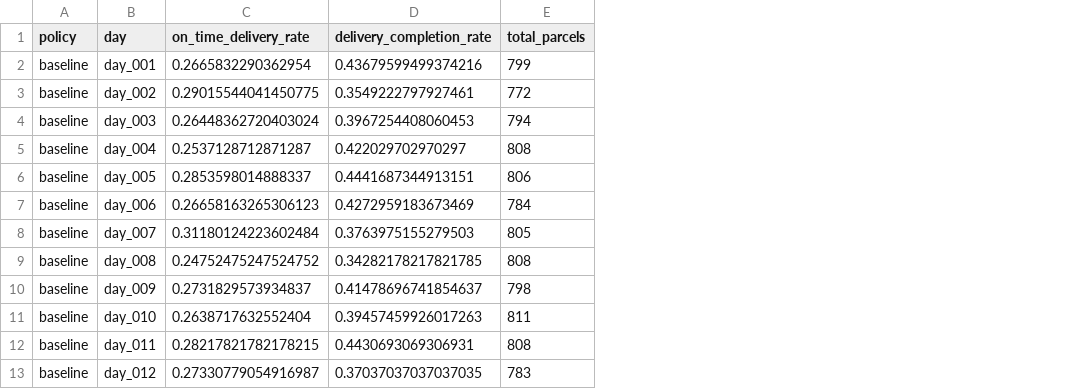
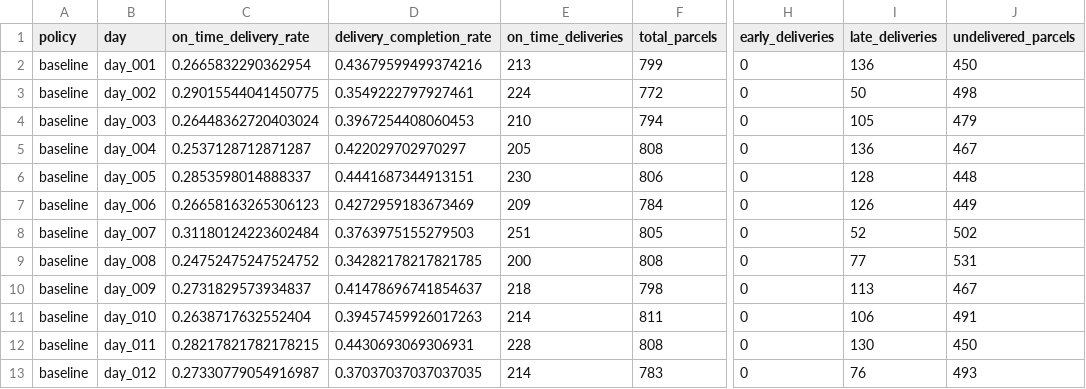
Before and after one commit to kens8152/algoProject, a CSV file: Group project/Group project/results/summary_all_policies.csv, drawn as a sheet; only a part is shown, gaps mark what is left out; the diff names each change by its address in the sheet, - before the commit and + after, or states it on an @@ line.

```diff
--- a/Group project/Group project/results/summary_all_policies.csv
+++ b/Group project/Group project/results/summary_all_policies.csv
+column E (on_time_deliveries), rows 2-13: 213 | 224 | 210 | 205 | 230 | 209 | 251 | 200 | 218 | 214 | 228 | 214
+column H (early_deliveries), rows 2-13: all 0
+column I (late_deliveries), rows 2-13: 136 | 50 | 105 | 136 | 128 | 126 | 52 | 77 | 113 | 106 | 130 | 76
+column J (undelivered_parcels), rows 2-13: 450 | 498 | 479 | 467 | 448 | 449 | 502 | 531 | 467 | 491 | 450 | 493
```
Also changed, not shown: 1 other file.
